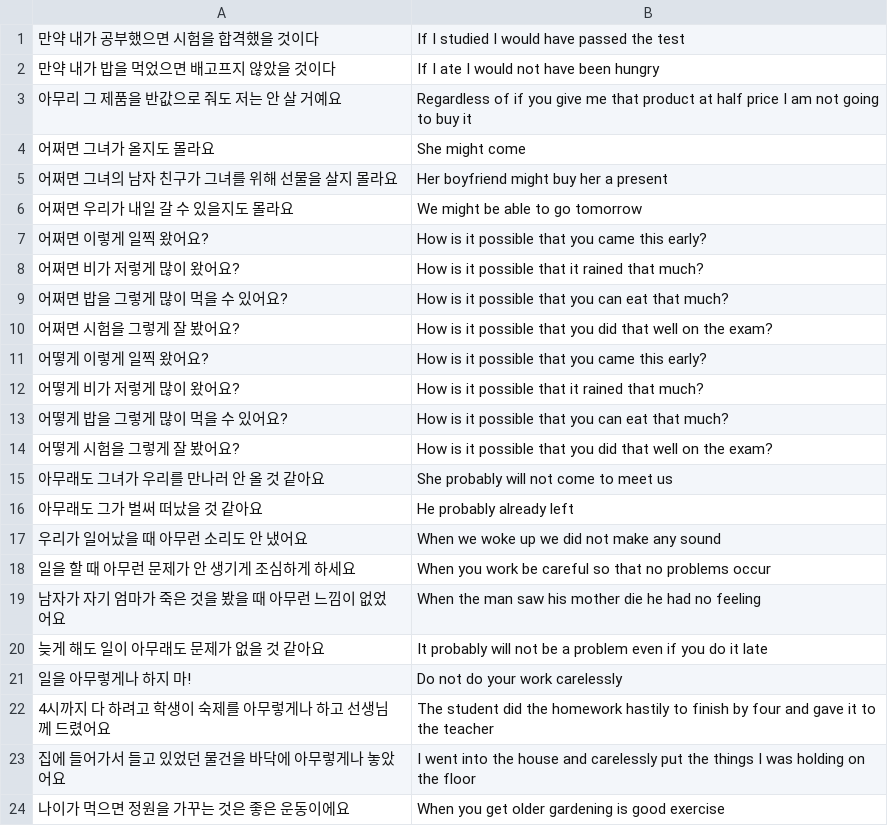
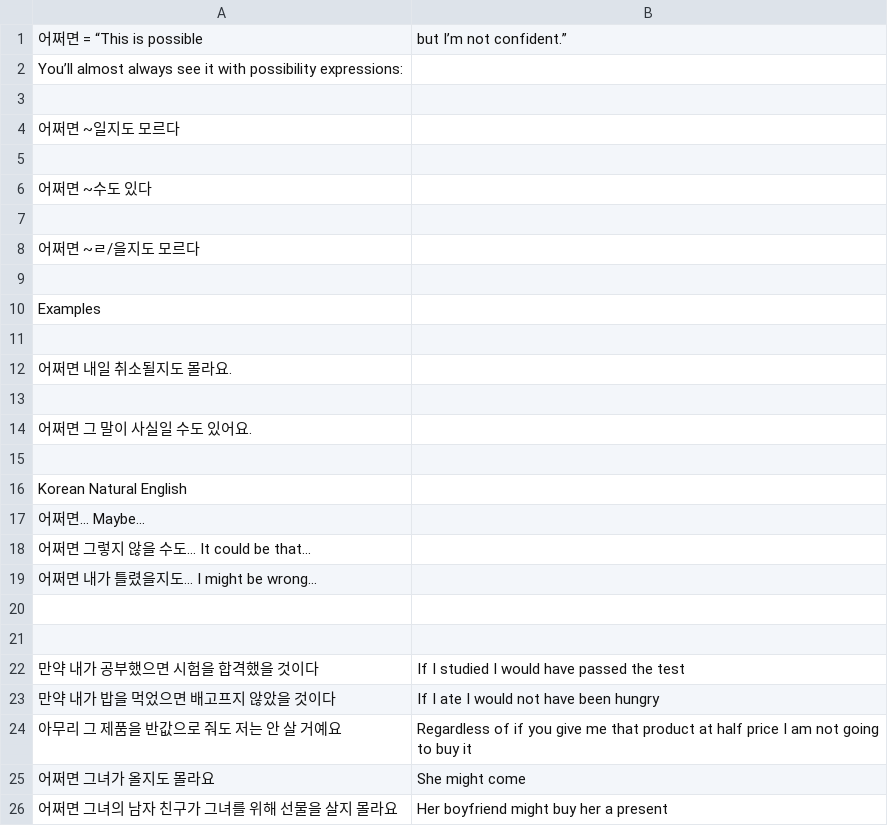
Before and after one commit to jeffreykeddaue5/KoreanLearning, a CSV file: sentences/lesson-59.csv, drawn as a sheet; only a part is shown; the shorter side is filled out with more unchanged rows; the diff names each change by its address in the sheet, - before the commit and + after, or states it on an @@ line.

```diff
--- a/sentences/lesson-59.csv
+++ b/sentences/lesson-59.csv
+row 1: 어쩌면 = “This is possible | but I’m not confident.”
+row 2: You’ll almost always see it with possibility expressions:
+row 3: (empty)
+row 4: 어쩌면 ~일지도 모르다
+row 5: (empty)
+row 6: 어쩌면 ~수도 있다
+row 7: (empty)
+row 8: 어쩌면 ~ㄹ/을지도 모르다
+row 9: (empty)
+row 10: Examples
+row 11: (empty)
+row 12: 어쩌면 내일 취소될지도 몰라요.
+row 13: (empty)
+row 14: 어쩌면 그 말이 사실일 수도 있어요.
+row 15: (empty)
+row 16: Korean Natural English
+row 17: 어쩌면… Maybe…
+row 18: 어쩌면 그렇지 않을 수도… It could be that…
+row 19: 어쩌면 내가 틀렸을지도… I might be wrong…
+row 20: (empty)
+row 21: (empty)
```
Also changed, not shown: 4 other files.
